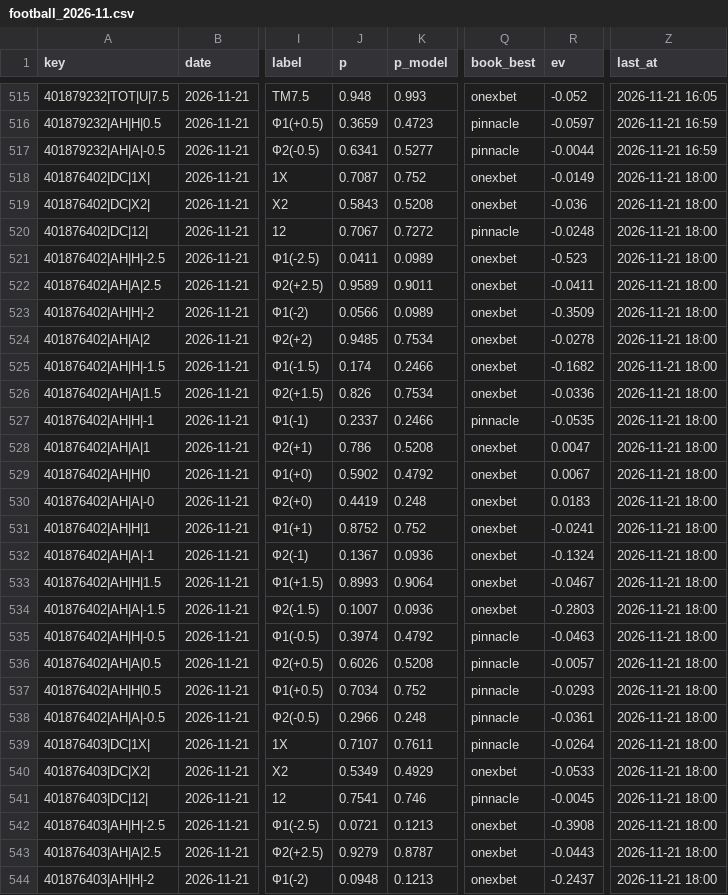
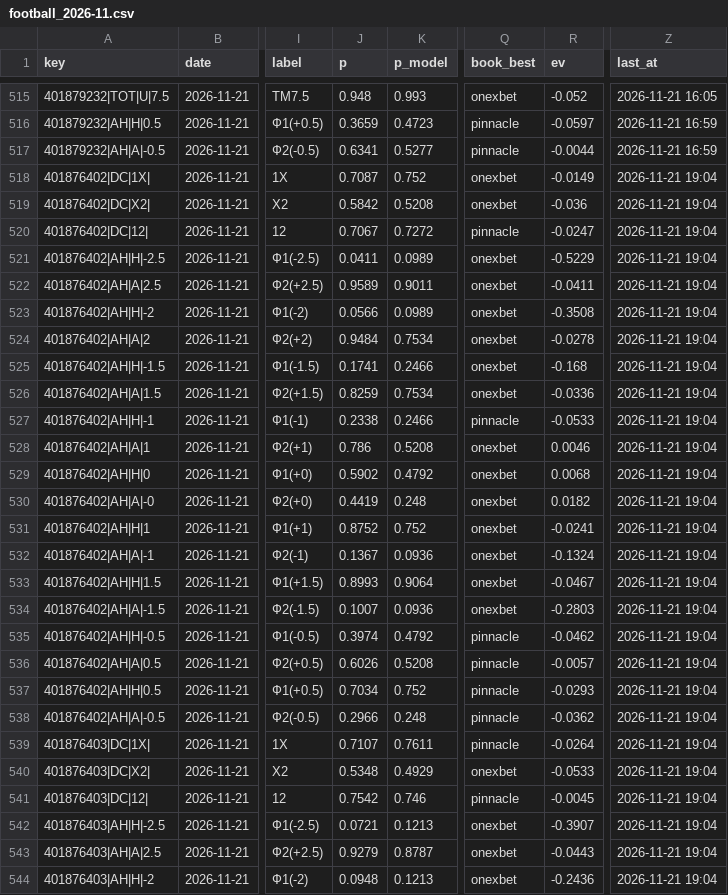
Before and after one commit to vassoffat-cell/tennisbot, a CSV file: football/data/shadow/football_2026-11.csv, drawn as a sheet; only a part is shown, gaps mark what is left out; the diff covers the shown part only; the diff names each change by its address in the sheet, - before the commit and + after, or states it on an @@ line.

```diff
--- a/football/data/shadow/football_2026-11.csv
+++ b/football/data/shadow/football_2026-11.csv
-Z518:Z544 (last_at): 2026-11-21 18:00
+Z518:Z544 (last_at): 2026-11-21 19:04
-J519 (p): 0.5843
+J519 (p): 0.5842
-R520 (ev): -0.0248
+R520 (ev): -0.0247
-R521 (ev): -0.523
+R521 (ev): -0.5229
-R523 (ev): -0.3509
+R523 (ev): -0.3508
-J524 (p): 0.9485
+J524 (p): 0.9484
-J525 (p): 0.174
+J525 (p): 0.1741
-R525 (ev): -0.1682
+R525 (ev): -0.168
-J526 (p): 0.826
+J526 (p): 0.8259
-J527 (p): 0.2337
+J527 (p): 0.2338
-R527 (ev): -0.0535
+R527 (ev): -0.0533
-R528 (ev): 0.0047
+R528 (ev): 0.0046
-R529 (ev): 0.0067
+R529 (ev): 0.0068
-R530 (ev): 0.0183
+R530 (ev): 0.0182
-R535 (ev): -0.0463
+R535 (ev): -0.0462
-R538 (ev): -0.0361
+R538 (ev): -0.0362
-J540 (p): 0.5349
+J540 (p): 0.5348
-J541 (p): 0.7541
+J541 (p): 0.7542
-R542 (ev): -0.3908
+R542 (ev): -0.3907
-R544 (ev): -0.2437
+R544 (ev): -0.2436
```
Also changed, not shown: 99 edited cells elsewhere in this file, football/data/espn_results.csv, football/data/seal/football_2026-11-21.csv, 8 other files.
